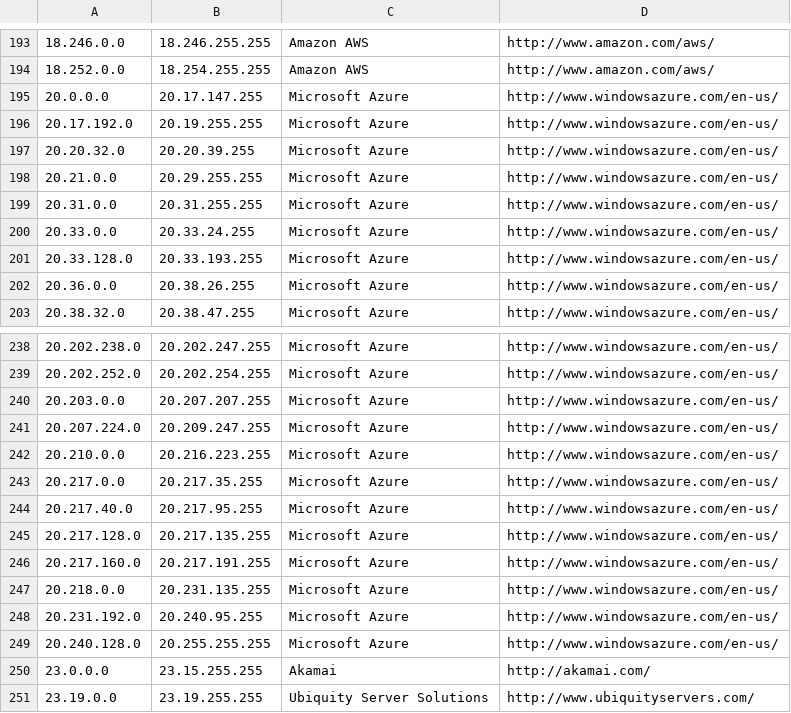
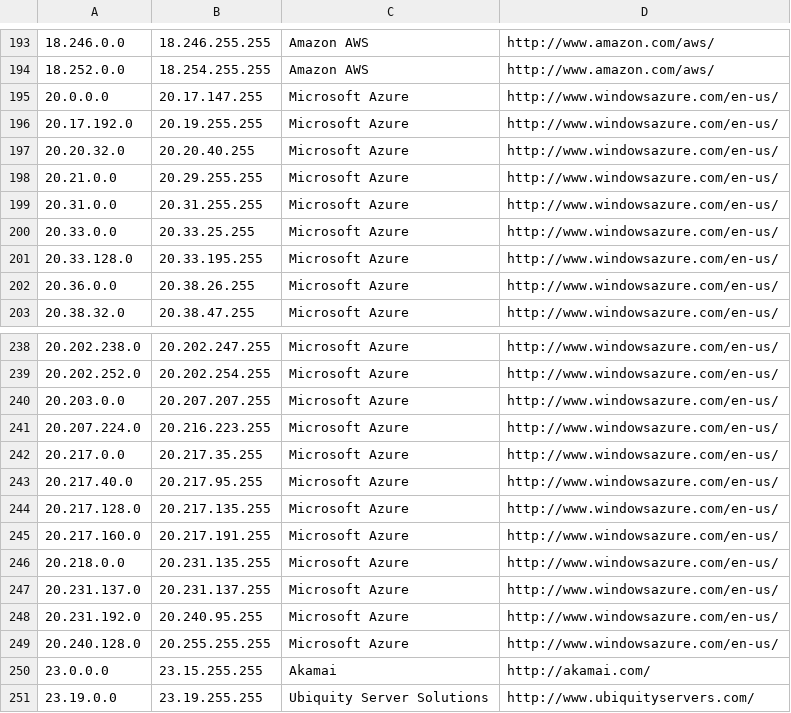
Before and after one commit to kanadaj/ipcat, a CSV file: datacenters.csv, drawn as a sheet; only a part is shown, gaps mark what is left out.

```diff
--- a/datacenters.csv
+++ b/datacenters.csv
@@ -196,7 +196,7 @@
 20.17.192.0,20.19.255.255,Microsoft Azure,http://www.windowsazure.com/en-us/
-20.20.32.0,20.20.39.255,Microsoft Azure,http://www.windowsazure.com/en-us/
+20.20.32.0,20.20.40.255,Microsoft Azure,http://www.windowsazure.com/en-us/
 20.21.0.0,20.29.255.255,Microsoft Azure,http://www.windowsazure.com/en-us/
 20.31.0.0,20.31.255.255,Microsoft Azure,http://www.windowsazure.com/en-us/
-20.33.0.0,20.33.24.255,Microsoft Azure,http://www.windowsazure.com/en-us/
-20.33.128.0,20.33.193.255,Microsoft Azure,http://www.windowsazure.com/en-us/
+20.33.0.0,20.33.25.255,Microsoft Azure,http://www.windowsazure.com/en-us/
+20.33.128.0,20.33.195.255,Microsoft Azure,http://www.windowsazure.com/en-us/
 20.36.0.0,20.38.26.255,Microsoft Azure,http://www.windowsazure.com/en-us/
@@ -240,4 +240,3 @@
 20.203.0.0,20.207.207.255,Microsoft Azure,http://www.windowsazure.com/en-us/
-20.207.224.0,20.209.247.255,Microsoft Azure,http://www.windowsazure.com/en-us/
-20.210.0.0,20.216.223.255,Microsoft Azure,http://www.windowsazure.com/en-us/
+20.207.224.0,20.216.223.255,Microsoft Azure,http://www.windowsazure.com/en-us/
 20.217.0.0,20.217.35.255,Microsoft Azure,http://www.windowsazure.com/en-us/
@@ -247,2 +246,3 @@
 20.218.0.0,20.231.135.255,Microsoft Azure,http://www.windowsazure.com/en-us/
+20.231.137.0,20.231.137.255,Microsoft Azure,http://www.windowsazure.com/en-us/
 20.231.192.0,20.240.95.255,Microsoft Azure,http://www.windowsazure.com/en-us/
```
Also changed, not shown: datacenters-stats.csv.
